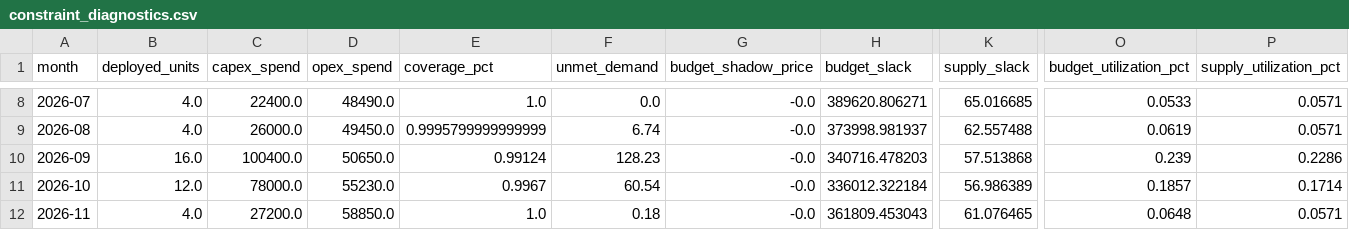
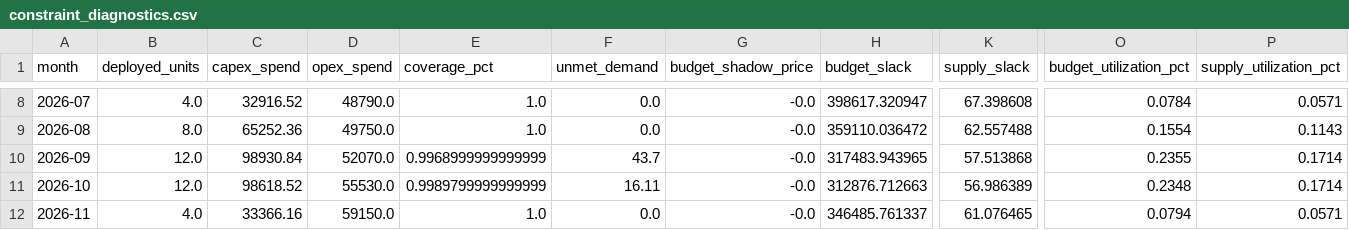
Before and after one commit to kartikmunjal/Capacity-planner, a CSV file: outputs/constraint_diagnostics.csv, drawn as a sheet; only a part is shown, gaps mark what is left out; the diff covers the shown part only; the diff names each change by its address in the sheet, - before the commit and + after, or states it on an @@ line.

```diff
--- a/outputs/constraint_diagnostics.csv
+++ b/outputs/constraint_diagnostics.csv
-C8 (capex_spend): 22400.0
+C8 (capex_spend): 32916.52
-D8 (opex_spend): 48490.0
+D8 (opex_spend): 48790.0
-H8 (budget_slack): 389620.806271
+H8 (budget_slack): 398617.320947
-K8 (supply_slack): 65.016685
+K8 (supply_slack): 67.398608
-O8 (budget_utilization_pct): 0.0533
+O8 (budget_utilization_pct): 0.0784
-B9 (deployed_units): 4.0
+B9 (deployed_units): 8.0
-C9 (capex_spend): 26000.0
+C9 (capex_spend): 65252.36
-D9 (opex_spend): 49450.0
+D9 (opex_spend): 49750.0
-E9 (coverage_pct): 0.9995799999999999
+E9 (coverage_pct): 1.0
-F9 (unmet_demand): 6.74
+F9 (unmet_demand): 0.0
-H9 (budget_slack): 373998.981937
+H9 (budget_slack): 359110.036472
-O9 (budget_utilization_pct): 0.0619
+O9 (budget_utilization_pct): 0.1554
-P9 (supply_utilization_pct): 0.0571
+P9 (supply_utilization_pct): 0.1143
-B10 (deployed_units): 16.0
+B10 (deployed_units): 12.0
-C10 (capex_spend): 100400.0
+C10 (capex_spend): 98930.84
-D10 (opex_spend): 50650.0
+D10 (opex_spend): 52070.0
-E10 (coverage_pct): 0.99124
+E10 (coverage_pct): 0.9968999999999999
-F10 (unmet_demand): 128.23
+F10 (unmet_demand): 43.7
-H10 (budget_slack): 340716.478203
+H10 (budget_slack): 317483.943965
-O10 (budget_utilization_pct): 0.239
+O10 (budget_utilization_pct): 0.2355
-P10 (supply_utilization_pct): 0.2286
+P10 (supply_utilization_pct): 0.1714
-C11 (capex_spend): 78000.0
+C11 (capex_spend): 98618.52
-D11 (opex_spend): 55230.0
+D11 (opex_spend): 55530.0
-E11 (coverage_pct): 0.9967
+E11 (coverage_pct): 0.9989799999999999
-F11 (unmet_demand): 60.54
+F11 (unmet_demand): 16.11
-H11 (budget_slack): 336012.322184
+H11 (budget_slack): 312876.712663
-O11 (budget_utilization_pct): 0.1857
+O11 (budget_utilization_pct): 0.2348
-C12 (capex_spend): 27200.0
+C12 (capex_spend): 33366.16
-D12 (opex_spend): 58850.0
+D12 (opex_spend): 59150.0
-F12 (unmet_demand): 0.18
+F12 (unmet_demand): 0.0
-H12 (budget_slack): 361809.453043
+H12 (budget_slack): 346485.761337
-O12 (budget_utilization_pct): 0.0648
+O12 (budget_utilization_pct): 0.0794
```
Also changed, not shown: 34 edited cells elsewhere in this file, data/demand_forecast.csv, outputs/optimal_plan.csv, 11 other files.
